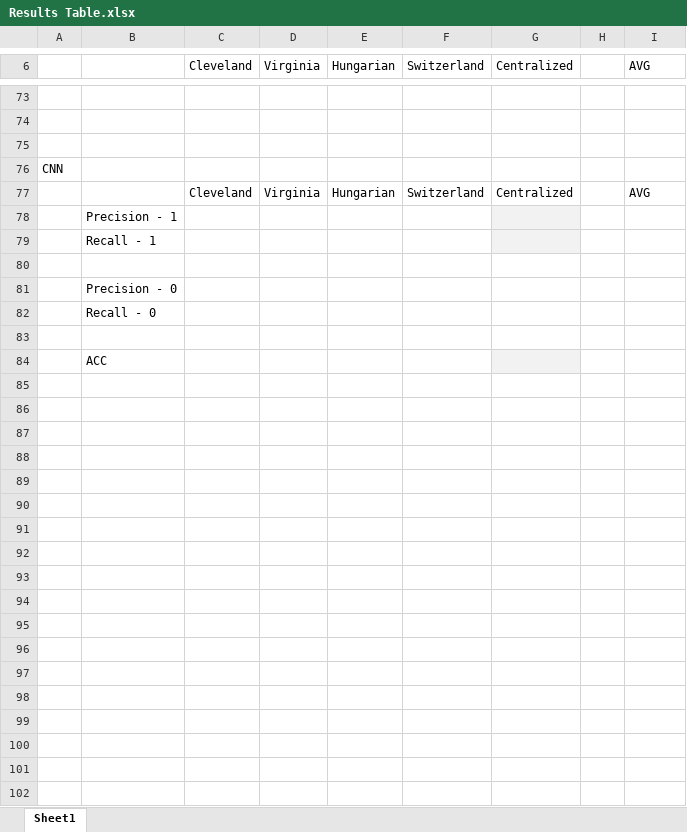
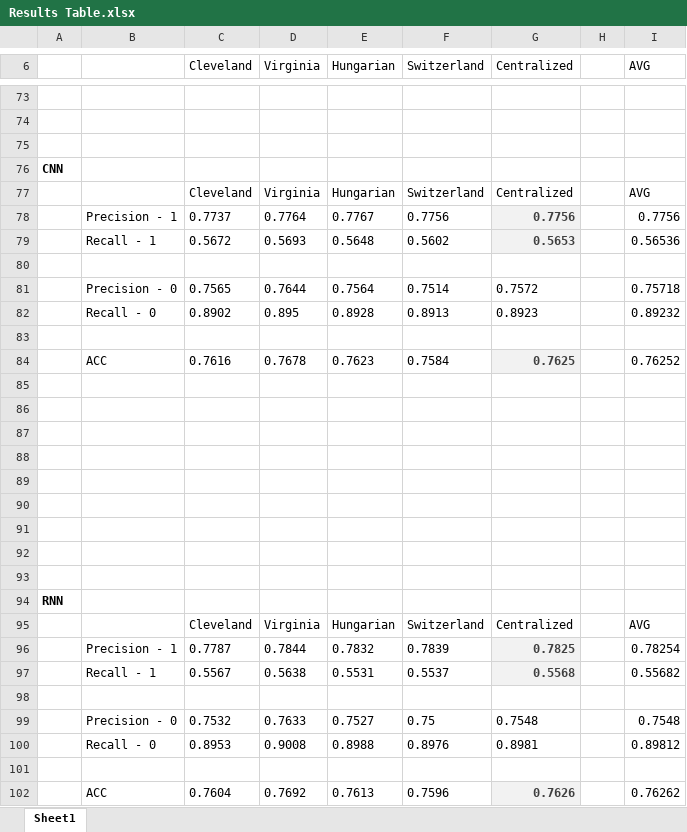
Before and after one commit to EthanWTL/Covid-19_Mortality_Rate, an Excel workbook: Results Table.xlsx, sheet Sheet1, drawn as a sheet; only a part is shown, gaps mark what is left out; values as stored, in another font and other column widths than the file's, no borders; charts and pictures not drawn; removed rows and columns are numbered as before the commit, all else as after; the diff covers the shown part only; the diff names each change by its address in the sheet, - before the commit and + after, or states it on an @@ line.

```diff
--- a/Results Table.xlsx (sheet Sheet1)
+++ b/Results Table.xlsx (sheet Sheet1)
-A76 bold: off
+A76 bold: on
-row 78:  | Precision - 1
-row 79:  | Recall - 1
+row 78:  | Precision - 1 | 0.7737 | 0.7764 | 0.7767 | 0.7756 | 0.7756 |  | 0.7756
+row 79:  | Recall - 1 | 0.5672 | 0.5693 | 0.5648 | 0.5602 | 0.5653 |  | 0.56536
-row 81:  | Precision - 0
-row 82:  | Recall - 0
+row 81:  | Precision - 0 | 0.7565 | 0.7644 | 0.7564 | 0.7514 | 0.7572 |  | 0.75718
+row 82:  | Recall - 0 | 0.8902 | 0.895 | 0.8928 | 0.8913 | 0.8923 |  | 0.89232
+row 84:  | ACC | 0.7616 | 0.7678 | 0.7623 | 0.7584 | 0.7625 |  | 0.76252
-B85: ACC
+B85: (empty)
-G85 fill: #F2F2F2
+G85 fill: none
+row 86: (empty)
+row 87: (empty)
+row 88: (empty)
+row 89: (empty)
+row 90: (empty)
+row 91: (empty)
+row 92: (empty)
+row 93: (empty)
+row 94: RNN
+row 95:  |  | Cleveland | Virginia | Hungarian | Switzerland | Centralized |  | AVG
+row 96:  | Precision - 1 | 0.7787 | 0.7844 | 0.7832 | 0.7839 | 0.7825 |  | 0.78254
+row 97:  | Recall - 1 | 0.5567 | 0.5638 | 0.5531 | 0.5537 | 0.5568 |  | 0.55682
+row 98: (empty)
+row 99:  | Precision - 0 | 0.7532 | 0.7633 | 0.7527 | 0.75 | 0.7548 |  | 0.7548
+row 100:  | Recall - 0 | 0.8953 | 0.9008 | 0.8988 | 0.8976 | 0.8981 |  | 0.89812
+row 101: (empty)
+row 102:  | ACC | 0.7604 | 0.7692 | 0.7613 | 0.7596 | 0.7626 |  | 0.76262
```
Also changed, not shown: 40 added rows elsewhere in this sheet, charts or pictures, 2 other files.
